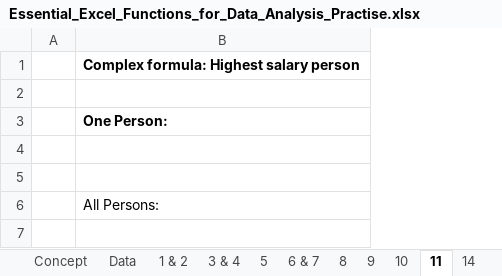
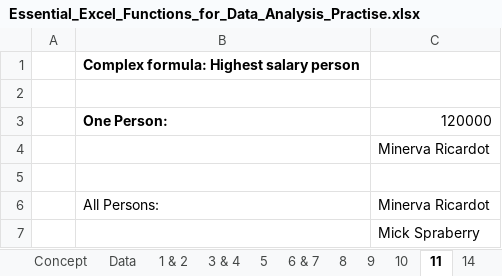
Before and after one commit to surajadkhari/Employee-Data-Insights, an Excel workbook: Essential_Excel_Functions_for_Data_Analysis_Practise.xlsx, sheet 11, drawn as a sheet; values as stored, in another font and other column widths than the file's, no borders; the diff names each change by its address in the sheet, - before the commit and + after, or states it on an @@ line.

```diff
--- a/Essential_Excel_Functions_for_Data_Analysis_Practise.xlsx (sheet 11)
+++ b/Essential_Excel_Functions_for_Data_Analysis_Practise.xlsx (sheet 11)
+column C, rows 3-6: 120000 | Minerva Ricardot |  | Minerva Ricardot
+row 7:  |  | Mick Spraberry
```
Also changed, not shown: sheet 10, sheet 6 & 7, sheet 5, sheet 9, formulas that keep their value.
